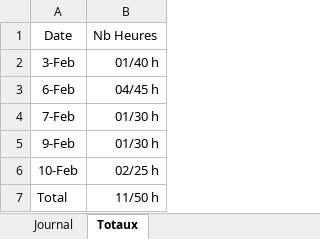
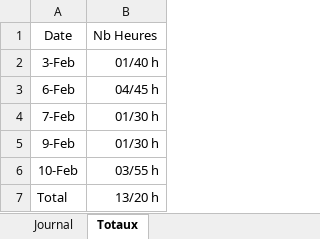
Before and after one commit to enzononnenmacher/PreTPI, an Excel workbook: Documentation/Journal_de_travail.xlsx, sheet Totaux, drawn as a sheet; values as stored, in another font and other column widths than the file's, no borders; table styles not drawn; the diff names each change by its address in the sheet, - before the commit and + after, or states it on an @@ line.

```diff
--- a/Documentation/Journal_de_travail.xlsx (sheet Totaux)
+++ b/Documentation/Journal_de_travail.xlsx (sheet Totaux)
-B6: 02/25 h
+B6: 03/55 h
-B7: 11/50 h
+B7: 13/20 h
```
Also changed, not shown: sheet Journal.
